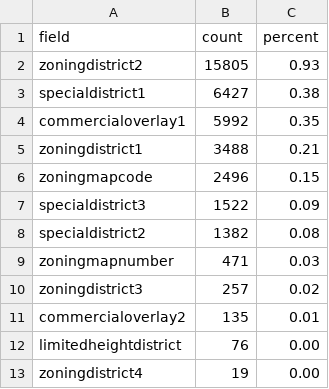
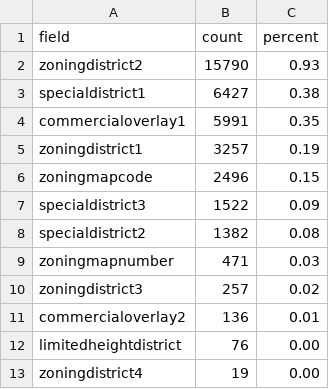
Before and after one commit to NYCPlanning/db-zoningtaxlots, a CSV file: zoningtaxlots_build/output/qc_versioncomparison.csv, drawn as a sheet.

```diff
--- a/zoningtaxlots_build/output/qc_versioncomparison.csv
+++ b/zoningtaxlots_build/output/qc_versioncomparison.csv
@@ -1,6 +1,6 @@
 field,count,percent
-zoningdistrict2,15805,0.93
+zoningdistrict2,15790,0.93
 specialdistrict1,6427,0.38
-commercialoverlay1,5992,0.35
-zoningdistrict1,3488,0.21
+commercialoverlay1,5991,0.35
+zoningdistrict1,3257,0.19
 zoningmapcode,2496,0.15
@@ -10,3 +10,3 @@ zoningmapnumber,471,0.03
 zoningdistrict3,257,0.02
-commercialoverlay2,135,0.01
+commercialoverlay2,136,0.01
 limitedheightdistrict,76,0.00
```
Also changed, not shown: zoningtaxlots_build/output/qc_versioncomparison_commercialoverlay1.csv, zoningtaxlots_build/output/qc_versioncomparison_zoningdistrict1.csv, 6 other files.
